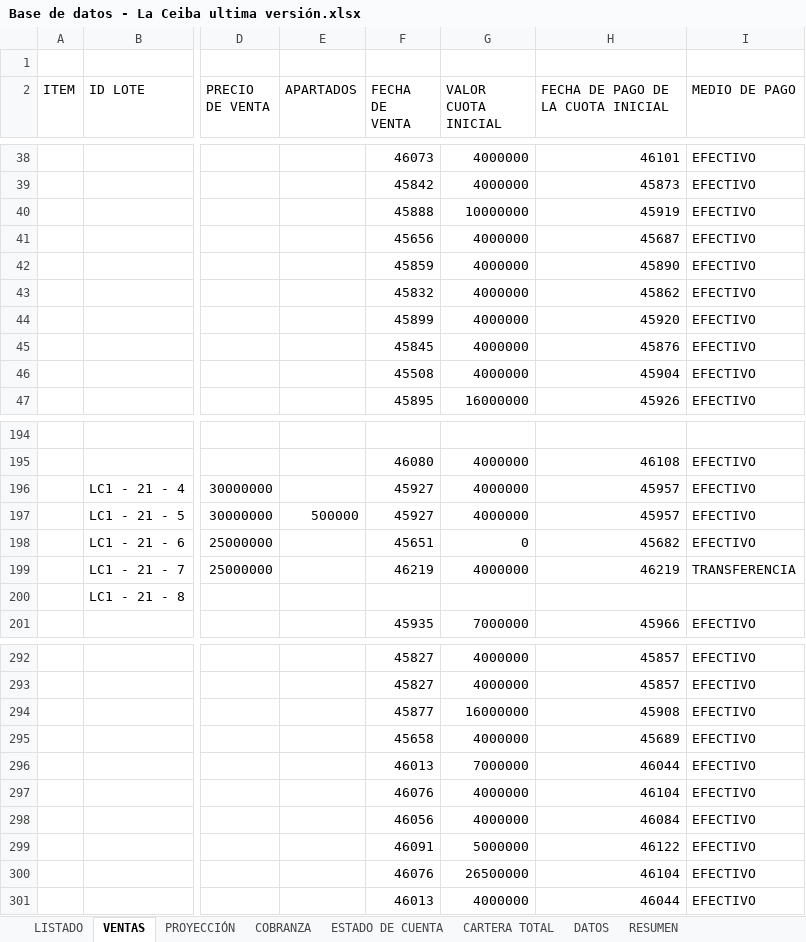
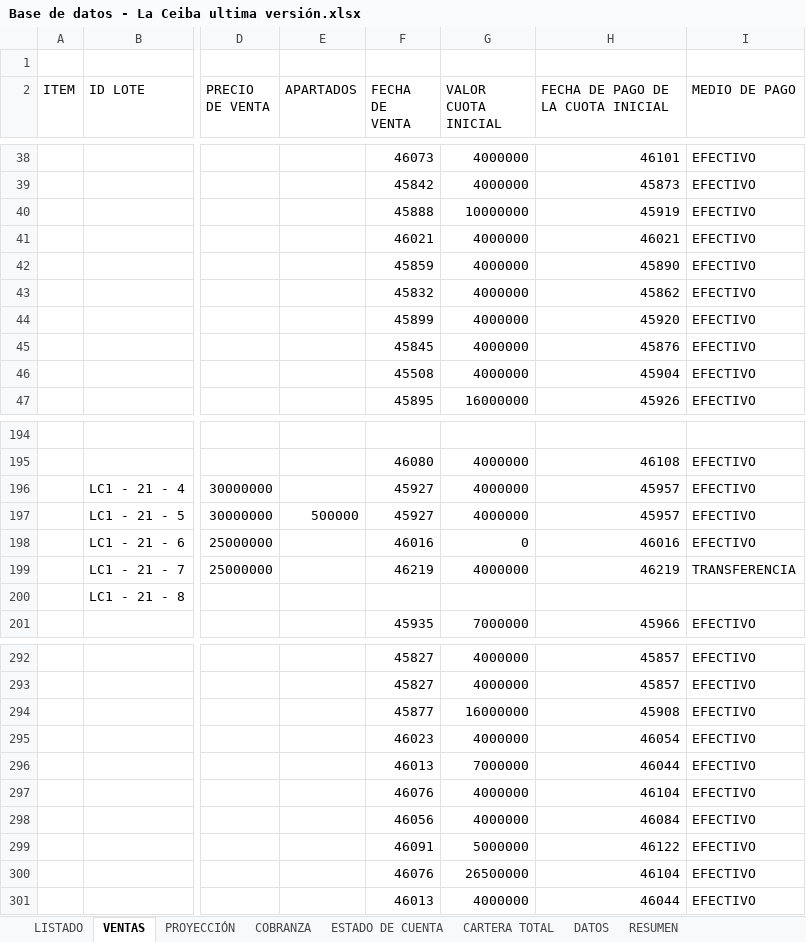
Before and after one commit to ferneyrtic/CeibaApp, an Excel workbook: Base de datos - La Ceiba ultima versión.xlsx, sheet VENTAS, drawn as a sheet; only a part is shown, gaps mark what is left out; values as stored, in another font and other column widths than the file's, no borders; the diff names each change by its address in the sheet, - before the commit and + after, or states it on an @@ line.

Commit message:
fix(cartera): corregir desfase de año 2025 a 2026 en fechas de venta y cuotas para LC1-21-6, LC1-6-3 y LC2-31-3

```diff
--- a/Base de datos - La Ceiba ultima versión.xlsx (sheet VENTAS)
+++ b/Base de datos - La Ceiba ultima versión.xlsx (sheet VENTAS)
-F41 (FECHA DE VENTA): 45656
+F41 (FECHA DE VENTA): 46021
-H41: 45687
+H41: 46021
-F198 (FECHA DE VENTA): 45651
+F198 (FECHA DE VENTA): 46016
-H198: 45682
+H198: 46016
-F295 (FECHA DE VENTA): 45658
+F295 (FECHA DE VENTA): 46023
-H295: 45689
+H295: 46054
```
Also changed, not shown: sheet PROYECCIÓN.
